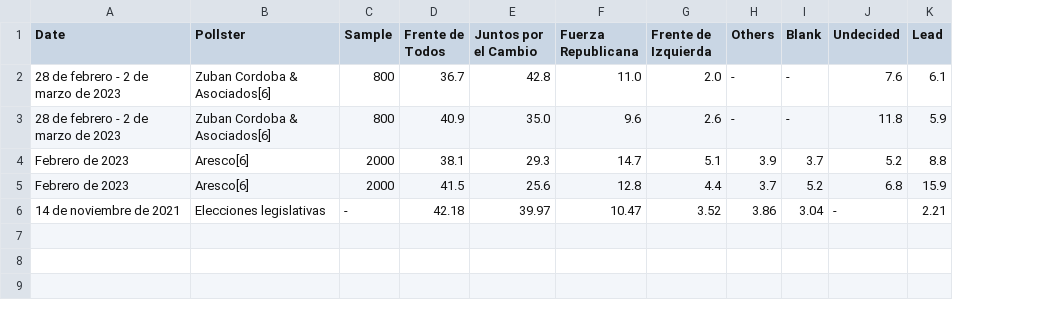
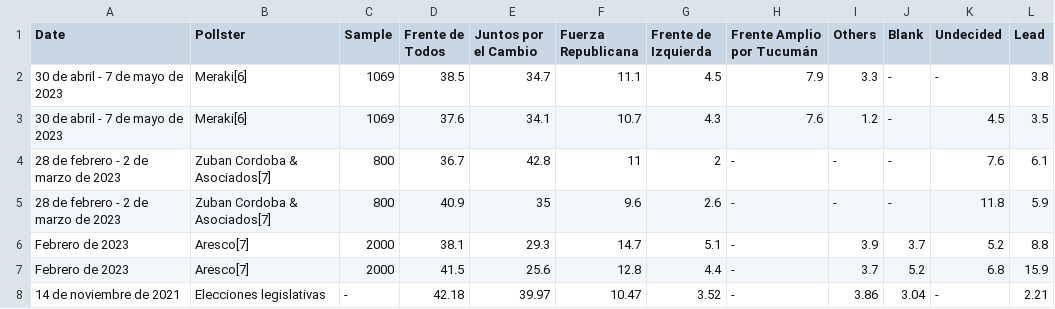
Before and after one commit to NewsAppsUMD/final-project-Rmercad1, a CSV file: scrapers/wikitable/tucuman_polls.csv, drawn as a sheet; addresses are those after the commit; the diff names each change by its address in the sheet, - before the commit and + after, or states it on an @@ line.

```diff
--- a/scrapers/wikitable/tucuman_polls.csv
+++ b/scrapers/wikitable/tucuman_polls.csv
+column H (Frente Amplio por Tucumán), rows 4-8: all -
+row 2: 30 de abril - 7 de mayo de 2023 | Meraki[6] | 1069 | 38.5 | 34.7 | 11.1 | 4.5 | 7.9 | 3.3 | - | - | 3.8
+row 3: 30 de abril - 7 de mayo de 2023 | Meraki[6] | 1069 | 37.6 | 34.1 | 10.7 | 4.3 | 7.6 | 1.2 | - | 4.5 | 3.5
-B4:B5 (Pollster): Zuban Cordoba & Asociados[6]
+B4:B5 (Pollster): Zuban Cordoba & Asociados[7]
-F4 (Fuerza Republicana): 11.0
+F4 (Fuerza Republicana): 11
-G4 (Frente de Izquierda): 2.0
+G4 (Frente de Izquierda): 2
-E5 (Juntos por el Cambio): 35.0
+E5 (Juntos por el Cambio): 35
-B6:B7 (Pollster): Aresco[6]
+B6:B7 (Pollster): Aresco[7]
```
Also changed, not shown: scrapers/wikitable/ba_prov_polls.csv, scrapers/wikitable/caba_polls.csv, 20 other files.
